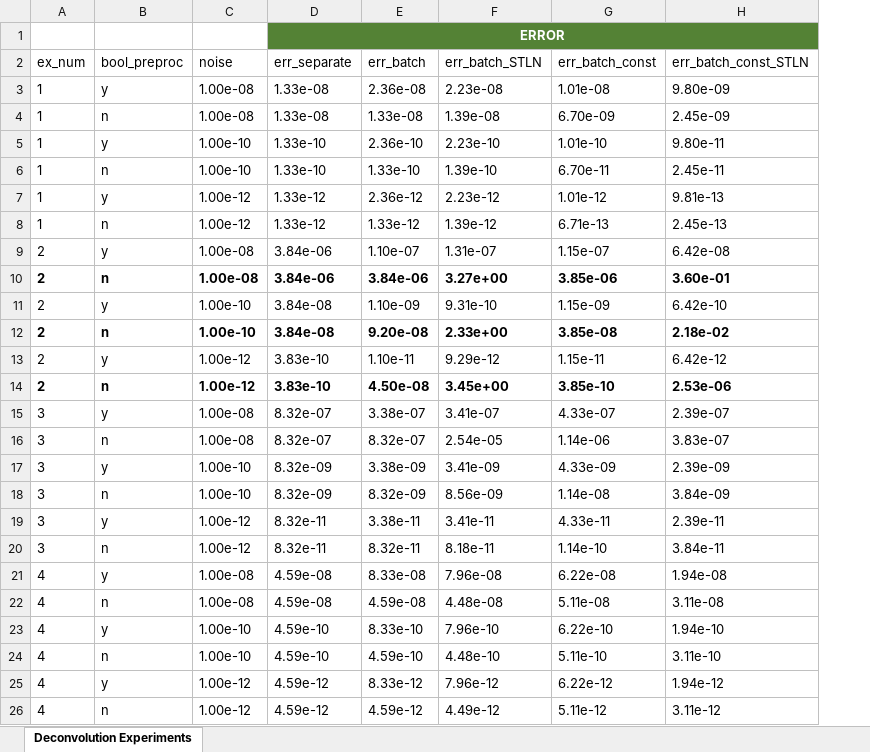
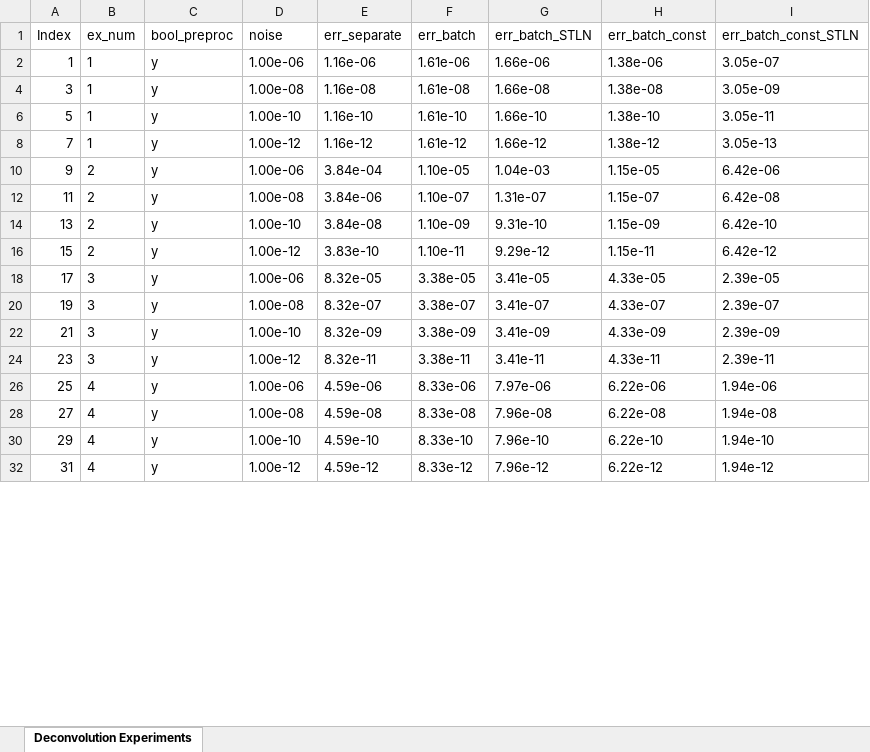
Before and after one commit to Mbourne1/Univariate-GCD-and-Roots-Power-Basis, an Excel workbook: Deconvolution/Experiments.xlsx, sheet Deconvolution Experiments, drawn as a sheet; only a part is shown; values as stored, in another font and other column widths than the file's, no borders; table styles not drawn; removed rows and columns are numbered as before the commit, all else as after; the diff covers the shown part only; the diff names each change by its address in the sheet, - before the commit and + after, or states it on an @@ line.

```diff
--- a/Deconvolution/Experiments.xlsx (sheet Deconvolution Experiments)
+++ b/Deconvolution/Experiments.xlsx (sheet Deconvolution Experiments)
+column A (Index), rows 4-8: 3 | 5 | 7; rows 12-16: 11 | 13 | 15; rows 20-24: 19 | 21 | 23; rows 28-32: 27 | 29 | 31
-row 1:  |  |  | ERROR
+row 2: 1 | 1 | y | 1.00e-06 | 1.16e-06 | 1.61e-06 | 1.66e-06 | 1.38e-06 | 3.05e-07
-E4 (err_separate): 1.33e-08
+E4 (err_separate): 1.16e-08
-F4 (err_batch): 2.36e-08
+F4 (err_batch): 1.61e-08
-G4 (err_batch_STLN): 2.23e-08
+G4 (err_batch_STLN): 1.66e-08
-H4 (err_batch_const): 1.01e-08
+H4 (err_batch_const): 1.38e-08
-I4 (err_batch_const_STLN): 9.80e-09
+I4 (err_batch_const_STLN): 3.05e-09
-row 4: 1 | n | 1.00e-08 | 1.33e-08 | 1.33e-08 | 1.39e-08 | 6.70e-09 | 2.45e-09
-E6 (err_separate): 1.33e-10
+E6 (err_separate): 1.16e-10
-F6 (err_batch): 2.36e-10
+F6 (err_batch): 1.61e-10
-G6 (err_batch_STLN): 2.23e-10
+G6 (err_batch_STLN): 1.66e-10
-H6 (err_batch_const): 1.01e-10
+H6 (err_batch_const): 1.38e-10
-I6 (err_batch_const_STLN): 9.80e-11
+I6 (err_batch_const_STLN): 3.05e-11
-row 6: 1 | n | 1.00e-10 | 1.33e-10 | 1.33e-10 | 1.39e-10 | 6.70e-11 | 2.45e-11
-E8 (err_separate): 1.33e-12
+E8 (err_separate): 1.16e-12
-F8 (err_batch): 2.36e-12
+F8 (err_batch): 1.61e-12
-G8 (err_batch_STLN): 2.23e-12
+G8 (err_batch_STLN): 1.66e-12
-H8 (err_batch_const): 1.01e-12
+H8 (err_batch_const): 1.38e-12
-I8 (err_batch_const_STLN): 9.81e-13
+I8 (err_batch_const_STLN): 3.05e-13
-row 8: 1 | n | 1.00e-12 | 1.33e-12 | 1.33e-12 | 1.39e-12 | 6.71e-13 | 2.45e-13
+row 10: 9 | 2 | y | 1.00e-06 | 3.84e-04 | 1.10e-05 | 1.04e-03 | 1.15e-05 | 6.42e-06
-row 10: 2 | n | 1.00e-08 | 3.84e-06 | 3.84e-06 | 3.27e+00 | 3.85e-06 | 3.60e-01
-row 12: 2 | n | 1.00e-10 | 3.84e-08 | 9.20e-08 | 2.33e+00 | 3.85e-08 | 2.18e-02
-row 14: 2 | n | 1.00e-12 | 3.83e-10 | 4.50e-08 | 3.45e+00 | 3.85e-10 | 2.53e-06
+row 18: 17 | 3 | y | 1.00e-06 | 8.32e-05 | 3.38e-05 | 3.41e-05 | 4.33e-05 | 2.39e-05
-row 16: 3 | n | 1.00e-08 | 8.32e-07 | 8.32e-07 | 2.54e-05 | 1.14e-06 | 3.83e-07
-row 18: 3 | n | 1.00e-10 | 8.32e-09 | 8.32e-09 | 8.56e-09 | 1.14e-08 | 3.84e-09
-row 20: 3 | n | 1.00e-12 | 8.32e-11 | 8.32e-11 | 8.18e-11 | 1.14e-10 | 3.84e-11
+row 26: 25 | 4 | y | 1.00e-06 | 4.59e-06 | 8.33e-06 | 7.97e-06 | 6.22e-06 | 1.94e-06
-row 22: 4 | n | 1.00e-08 | 4.59e-08 | 4.59e-08 | 4.48e-08 | 5.11e-08 | 3.11e-08
-row 24: 4 | n | 1.00e-10 | 4.59e-10 | 4.59e-10 | 4.48e-10 | 5.11e-10 | 3.11e-10
-row 26: 4 | n | 1.00e-12 | 4.59e-12 | 4.59e-12 | 4.49e-12 | 5.11e-12 | 3.11e-12
```
Also changed, not shown: 8 added rows elsewhere in this sheet, hidden cells, 36 other files.
